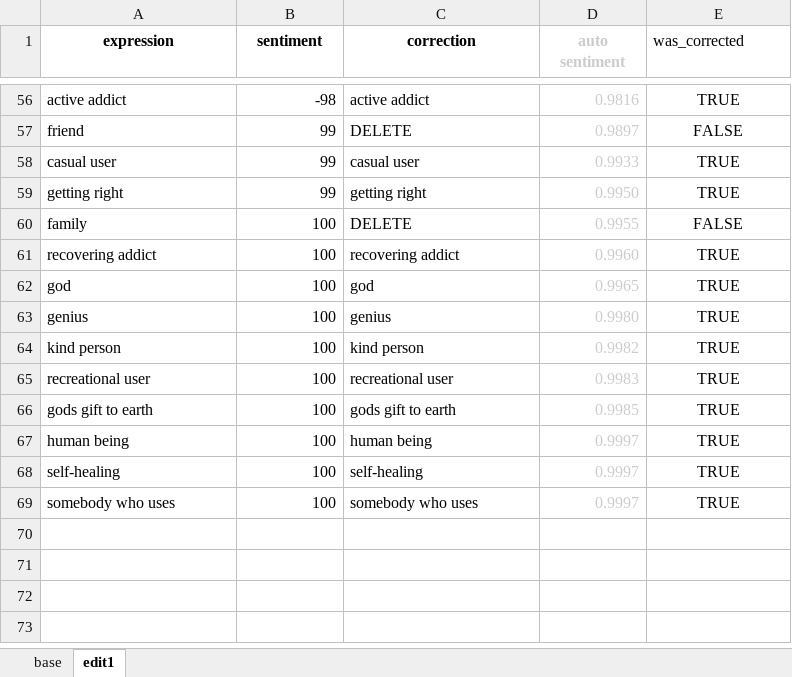
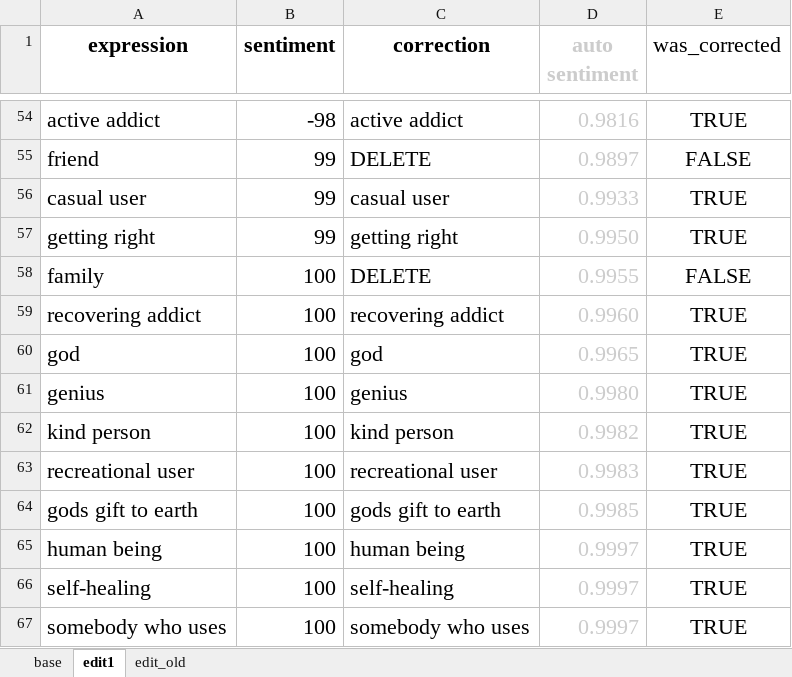
Before and after one commit to thorwhalen/likert, an Excel workbook: likert/examples/in_their_own_words/Corrected combined Sentiment analysis.xlsx, sheet edit1, drawn as a sheet; only a part is shown, gaps mark what is left out; values as stored, in another font and other column widths than the file's, no borders; conditional formats not drawn; addresses are those after the commit; the diff covers the shown part only; the diff names each change by its address in the sheet, - before the commit and + after, or states it on an @@ line.

```diff
--- a/likert/examples/in_their_own_words/Corrected combined Sentiment analysis.xlsx (sheet edit1)
+++ b/likert/examples/in_their_own_words/Corrected combined Sentiment analysis.xlsx (sheet edit1)
+sheet tab: edit_old
@@ A1:E1 text size: larger @@
@@ A54:E67 text size: larger @@
```
Also changed, not shown: 2 removed rows, 6 edited cells and cell formats elsewhere in this sheet, formulas that keep their value, 1 other file.
